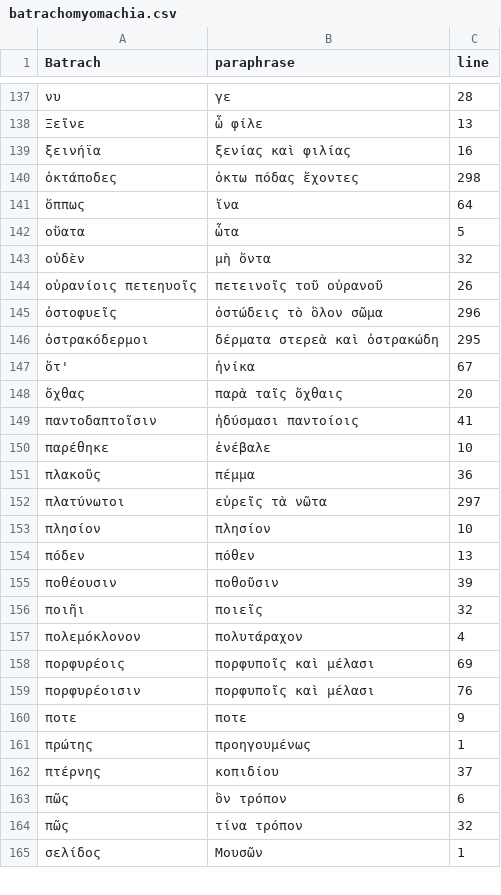
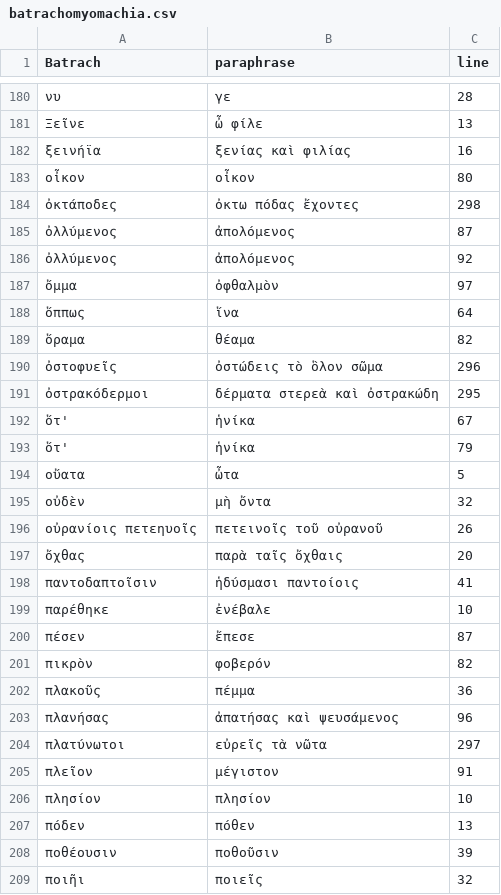
Before and after one commit to neelsmith/paraphrases, a CSV file: collections/batrachomyomachia.csv, drawn as a sheet; only a part is shown, gaps mark what is left out; the shorter side is filled out with more unchanged rows; the diff covers the shown part only.

Commit message:
Update batrachomyomachia.csv

```diff
--- a/collections/batrachomyomachia.csv
+++ b/collections/batrachomyomachia.csv
@@ -139,4 +182,13 @@ Batrach,paraphrase,line
 ξεινήϊα,ξενίας καὶ φιλίας,16
+οἶκον,οἶκον,80
 ὀκτάποδες,ὀκτω πόδας ἔχοντες,298
+ὀλλύμενος,ἀπολόμενος,87
+ὀλλύμενος,ἀπολόμενος,92
+ὄμμα,ὀφθαλμὸν,97
 ὅππως,ἵνα,64
+ὅραμα,θέαμα,82
+ὀστοφυεῖς,ὀστώδεις τὸ ὃλον σῶμα,296
+ὀστρακόδερμοι,δέρματα στερεὰ καὶ ὀστρακώδη,295
+ὅτ',ἡνίκα,67
+ὅτ' ,ἡνίκα,79
 οὔατα,ὦτα,5
@@ -144,5 +196,2 @@ Batrach,paraphrase,line
 οὐρανίοις πετεηυοῖς,πετεινοῖς τοῦ οὐρανοῦ, 26
-ὀστοφυεῖς,ὀστώδεις τὸ ὃλον σῶμα,296
-ὀστρακόδερμοι,δέρματα στερεὰ καὶ ὀστρακώδη,295
-ὅτ',ἡνίκα,67
 ὄχθας,παρὰ ταῖς ὄχθαις,20
@@ -150,4 +199,8 @@ Batrach,paraphrase,line
 παρέθηκε,ἐνέβαλε,10
+πέσεν,ἔπεσε,87
+πικρὸν,φοβερόν,82
 πλακοῦς,πέμμα,36
+πλανήσας,ἀπατήσας καὶ ψευσάμενος,96
 πλατύνωτοι,εὐρεῖς τὰ νῶτα,297
+πλεῖον,μέγιστον,91
 πλησίον,πλησίον,10
```
Also changed, not shown: 53 added rows elsewhere in this file.
